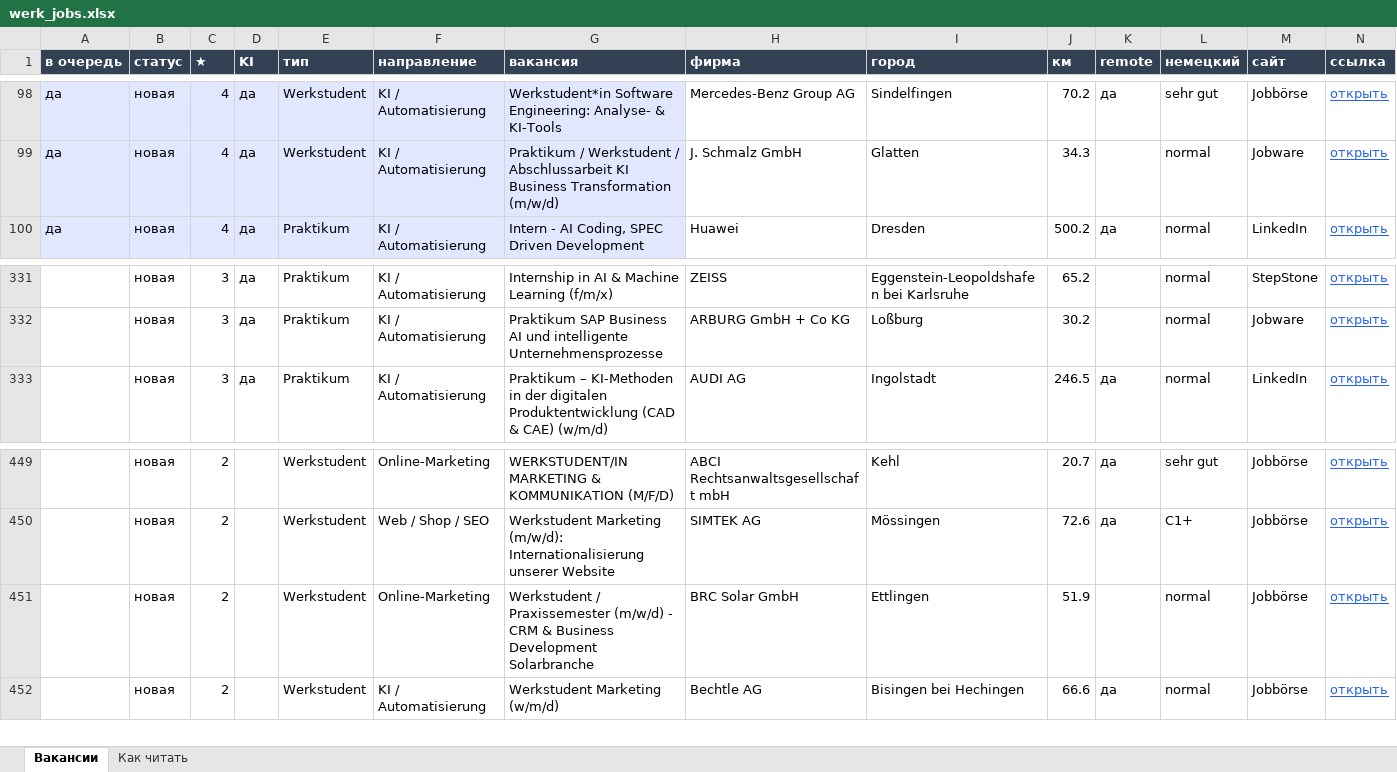
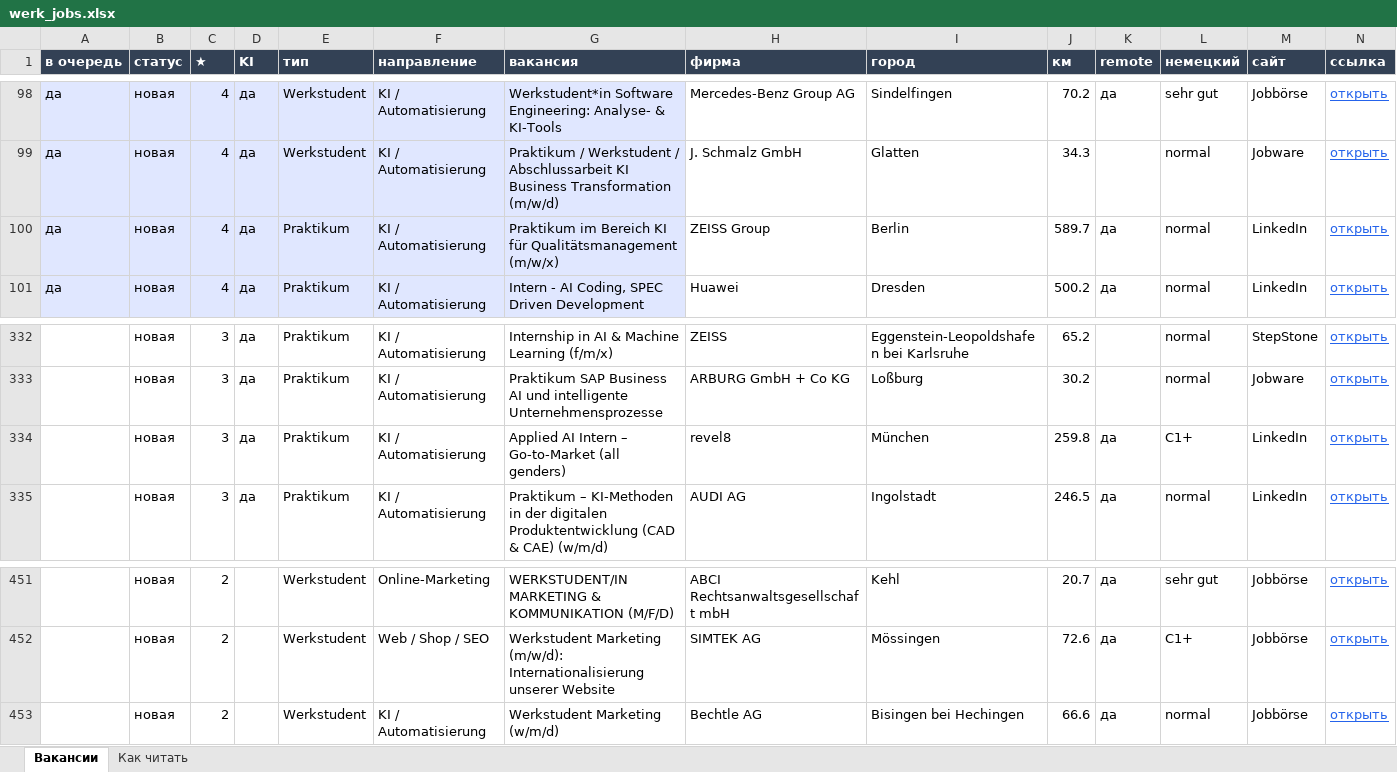
Before and after one commit to Nevrox228/wohnung-og, an Excel workbook: data/werk_jobs.xlsx, sheet Вакансии, drawn as a sheet; only a part is shown, gaps mark what is left out; values as stored, in another font and other column widths than the file's, no borders; removed rows and columns are numbered as before the commit, all else as after; rows hold the shown columns only; the diff names each change by its address in the sheet, - before the commit and + after, or states it on an @@ line.

```diff
--- a/data/werk_jobs.xlsx (sheet Вакансии)
+++ b/data/werk_jobs.xlsx (sheet Вакансии)
+row 100: да | новая | 4 | да | Praktikum | KI / Automatisierung | Praktikum im Bereich KI für Qualitätsmanagement (m/w/x) | ZEISS Group | Berlin | 589.7 | да | normal | LinkedIn | открыть
+row 334:  | новая | 3 | да | Praktikum | KI / Automatisierung | Applied AI Intern – Go-to-Market (all genders) | revel8 | München | 259.8 | да | C1+ | LinkedIn | открыть
-row 451:  | новая | 2 |  | Werkstudent | Online-Marketing | Werkstudent / Praxissemester (m/w/d) - CRM & Business Development Solarbranche | BRC Solar GmbH | Ettlingen | 51.9 |  | normal | Jobbörse | открыть
```
Also changed, not shown: data/eltern_jobs.xlsx, data/olya_jobs.xlsx, 10 other files.
